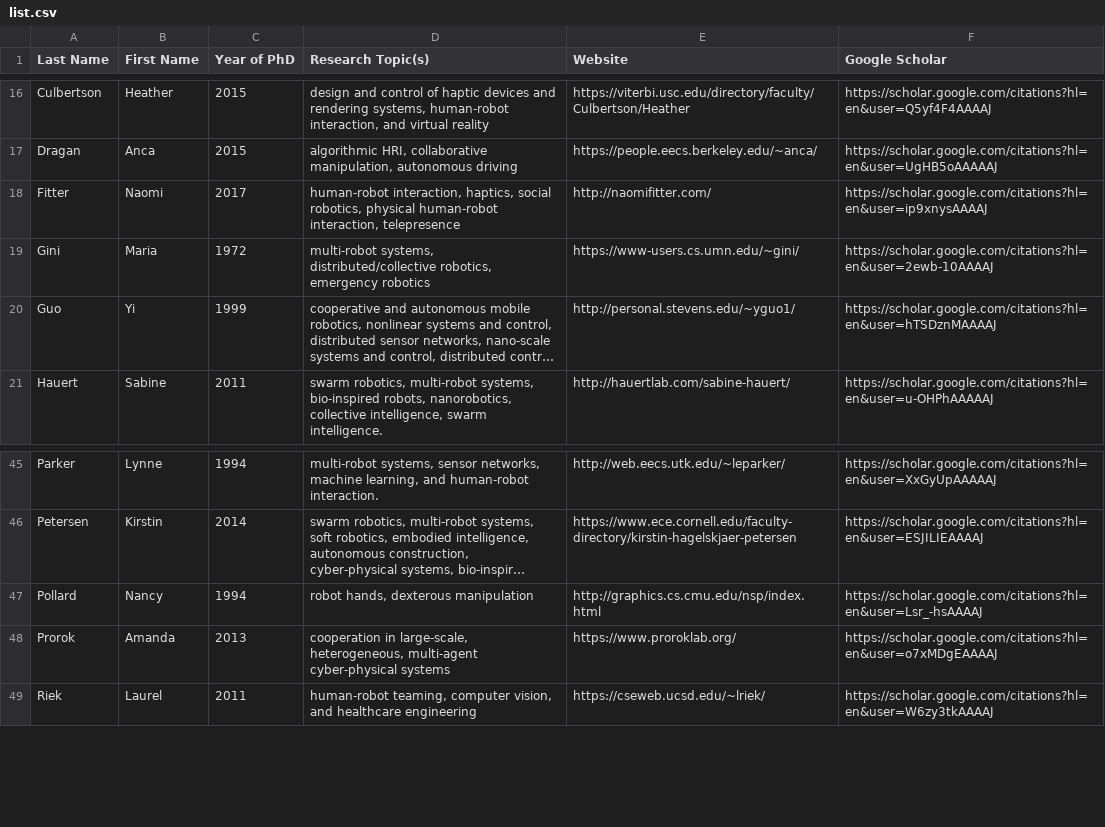
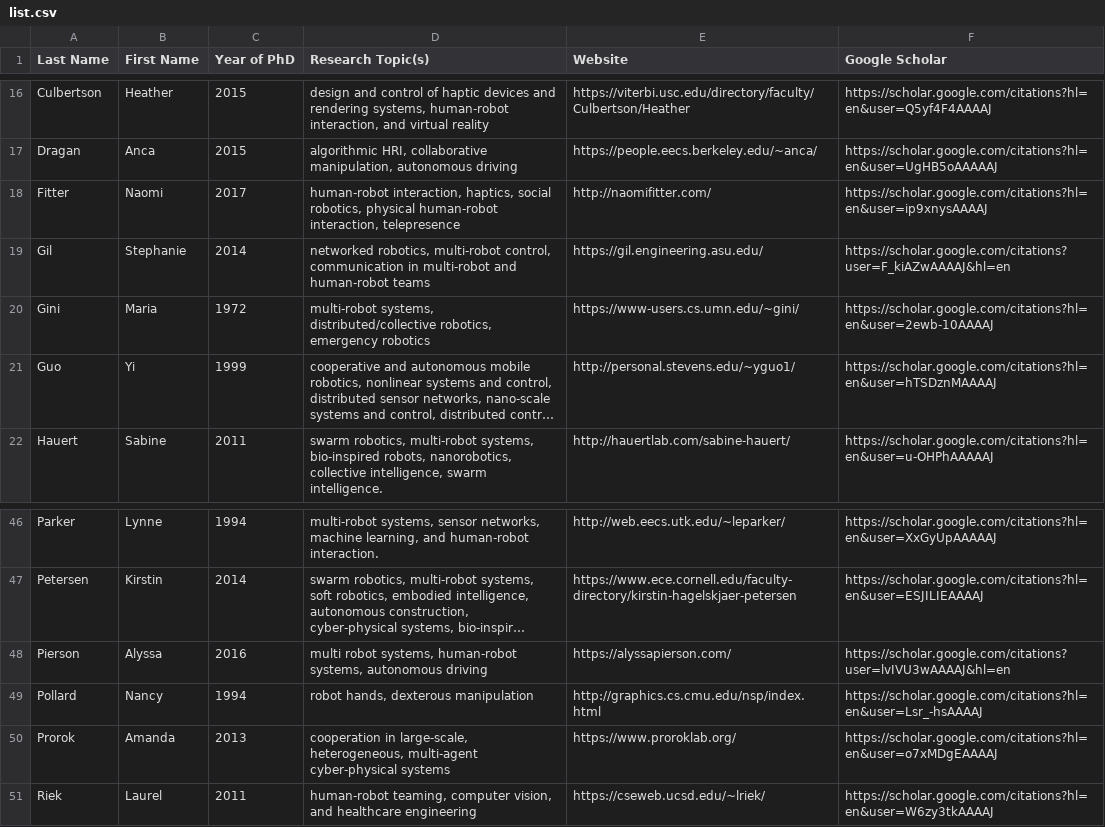
Before and after one commit to us-women-in-robotics-research/us-women-in-robotics-research.github.io, a CSV file: list.csv, drawn as a sheet; only a part is shown, gaps mark what is left out; long unchanged cells end in …; the diff names each change by its address in the sheet, - before the commit and + after, or states it on an @@ line.

Commit message:
Updated list

```diff
--- a/list.csv
+++ b/list.csv
+row 19: Gil | Stephanie | 2014 | networked robotics, multi-robot control, communication in multi-robot and human-robot teams | https://gil.engineering.asu.edu/ | https://scholar.google.com/citations?user=F_kiAZwAAAAJ&hl=en
+row 48: Pierson | Alyssa | 2016 | multi robot systems, human-robot systems, autonomous driving | https://alyssapierson.com/ | https://scholar.google.com/citations?user=lvIVU3wAAAAJ&hl=en
```
